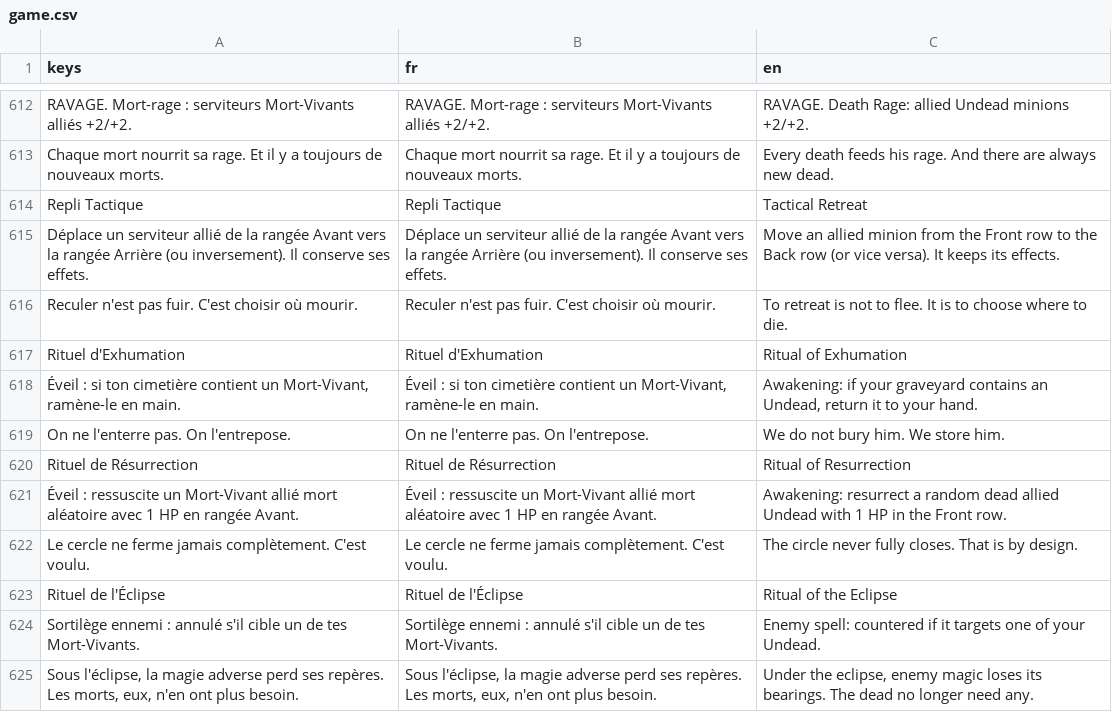
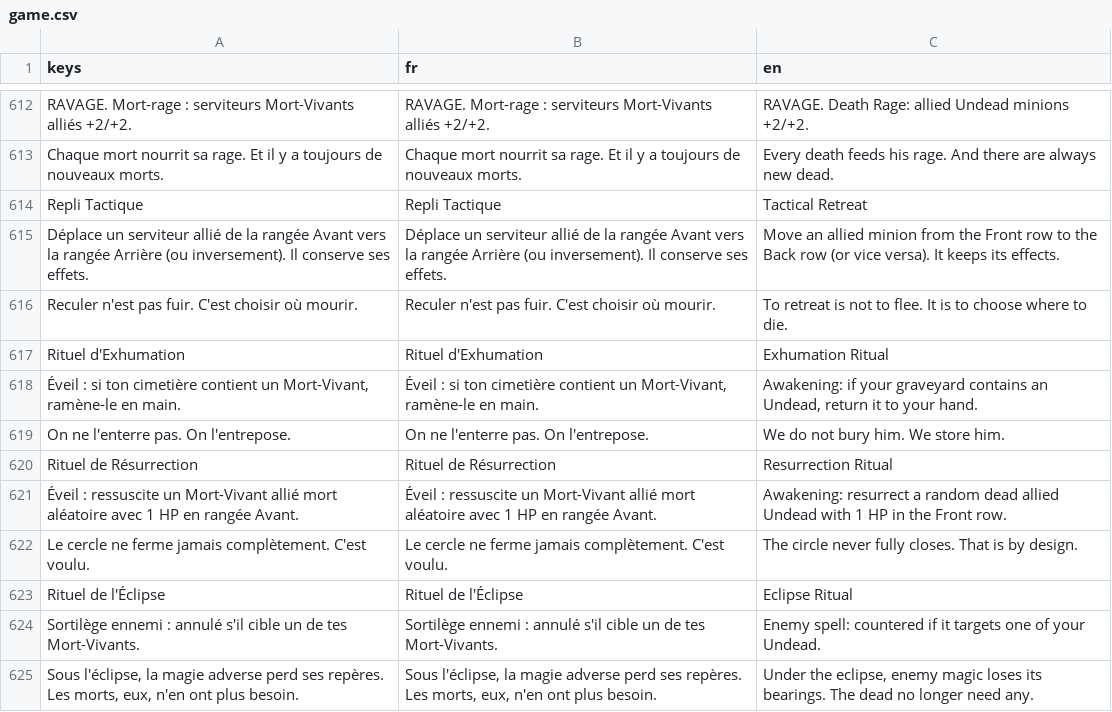
Before and after one commit to Nicolas82200/Wyrdane, a CSV file: translations/game.csv, drawn as a sheet; only a part is shown, gaps mark what is left out; the diff covers the shown part only; the diff names each change by its address in the sheet, - before the commit and + after, or states it on an @@ line.

Commit message:
refactor: make English card names less literal (Ritual of the X -> X Ritual, etc.)

```diff
--- a/translations/game.csv
+++ b/translations/game.csv
-C617 (en): Ritual of Exhumation
+C617 (en): Exhumation Ritual
-C620 (en): Ritual of Resurrection
+C620 (en): Resurrection Ritual
-C623 (en): Ritual of the Eclipse
+C623 (en): Eclipse Ritual
```
Also changed, not shown: 19 edited cells elsewhere in this file, 1 other file.
